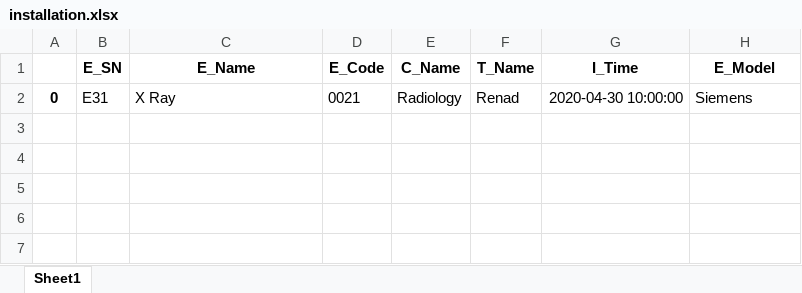
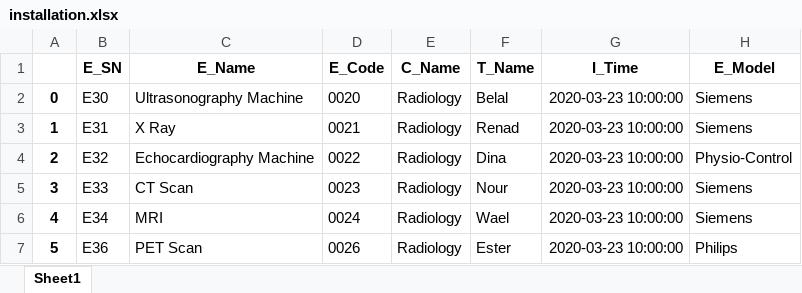
Before and after one commit to mostafa20223/Clinical_Project, an Excel workbook: Reports/Installation/installation.xlsx, sheet Sheet1, drawn as a sheet; values as stored, in another font and other column widths than the file's, no borders; addresses are those after the commit; the diff names each change by its address in the sheet, - before the commit and + after, or states it on an @@ line.

```diff
--- a/Reports/Installation/installation.xlsx (sheet Sheet1)
+++ b/Reports/Installation/installation.xlsx (sheet Sheet1)
+row 2: 0 | E30 | Ultrasonography Machine | 0020 | Radiology | Belal | 2020-03-23 10:00:00 | Siemens
-A3: 0
+A3: 1
-G3 (I_Time): 2020-04-30 10:00:00
+G3 (I_Time): 2020-03-23 10:00:00
+row 4: 2 | E32 | Echocardiography Machine | 0022 | Radiology | Dina | 2020-03-23 10:00:00 | Physio-Control
+row 5: 3 | E33 | CT Scan | 0023 | Radiology | Nour | 2020-03-23 10:00:00 | Siemens
+row 6: 4 | E34 | MRI | 0024 | Radiology | Wael | 2020-03-23 10:00:00 | Siemens
+row 7: 5 | E36 | PET Scan | 0026 | Radiology | Ester | 2020-03-23 10:00:00 | Philips
```
Also changed, not shown: Reports/PPM/ppm.xlsx, Reports/Repair/repair.xlsx, 7 other files.
